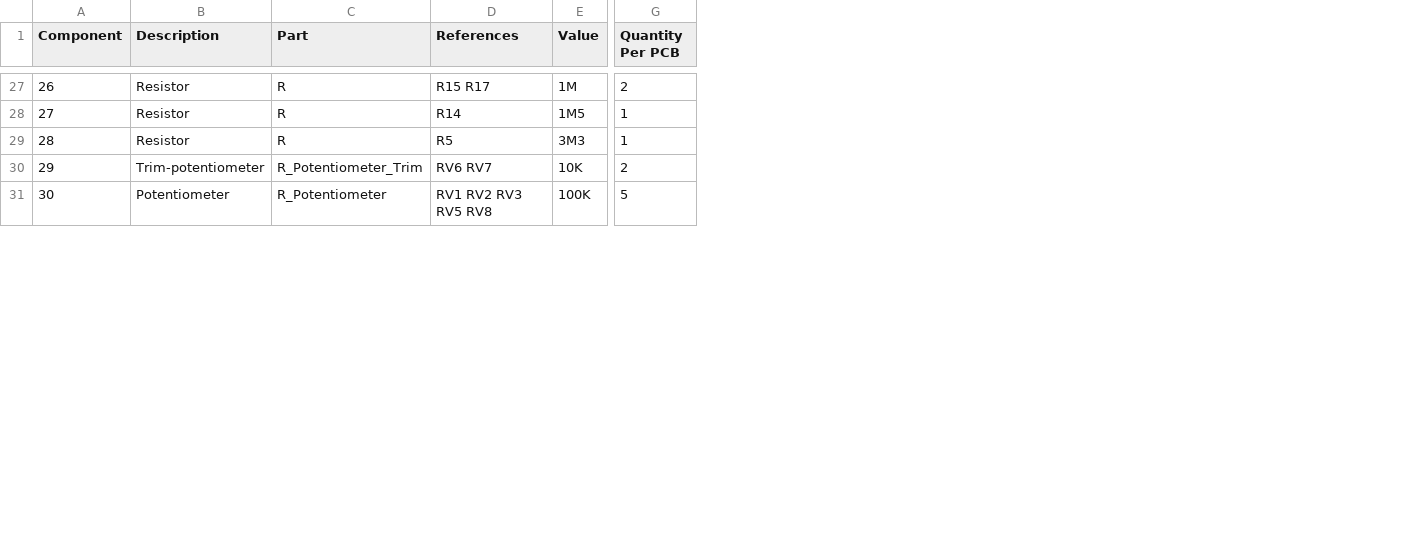
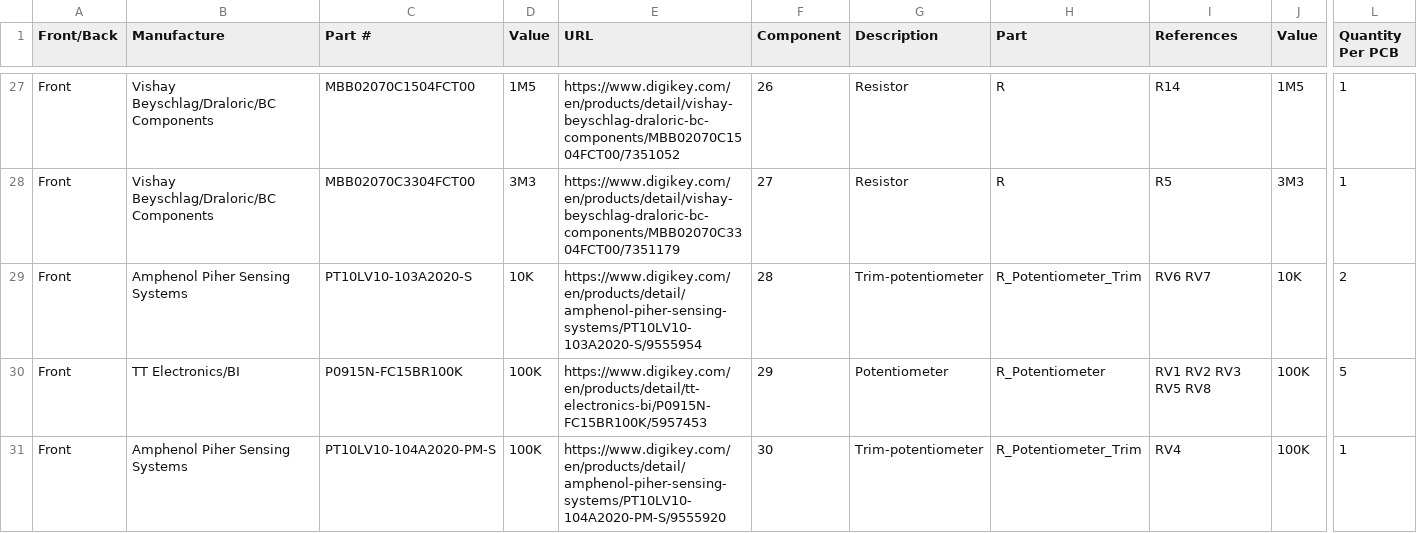
Before and after one commit to natehouk/SS-VCO-1, a CSV file: AS3340-VCO_bom_1.csv, drawn as a sheet; only a part is shown, gaps mark what is left out; addresses are those after the commit; the diff covers the shown part only; the diff names each change by its address in the sheet, - before the commit and + after, or states it on an @@ line.

```diff
--- a/AS3340-VCO_bom_1.csv
+++ b/AS3340-VCO_bom_1.csv
+column A (Front/Back), rows 27-31: all Front
+column B (Manufacture), rows 27-31: Vishay Beyschlag/Draloric/BC Components | Vishay Beyschlag/Draloric/BC Components | Amphenol Piher Sensing Systems | TT Electronics/BI | Amphenol Piher Sensing Systems
+column C (Part #), rows 27-31: MBB02070C1504FCT00 | MBB02070C3304FCT00 | PT10LV10-103A2020-S | P0915N-FC15BR100K | PT10LV10-104A2020-PM-S
+column D (Value), rows 27-31: 1M5 | 3M3 | 10K | 100K | 100K
+column E (URL), rows 27-31: https://www.digikey.com/en/products/detail/vishay-beyschlag-draloric-bc-components/MBB02070C1504FCT00/7351052 | https://www.digikey.com/en/products/detail/vishay-beyschlag-draloric-bc-components/MBB02070C3304FCT00/7351179 | https://www.digikey.com/en/products/detail/amphenol-piher-sensing-systems/PT10LV10-103A2020-S/9555954 | https://www.digikey.com/en/products/detail/tt-electronics-bi/P0915N-FC15BR100K/5957453 | https://www.digikey.com/en/products/detail/amphenol-piher-sensing-systems/PT10LV10-104A2020-PM-S/9555920
-I27 (References): R15 R17
+I27 (References): R14
-J27 (Value): 1M
+J27 (Value): 1M5
-L27 (Quantity Per PCB): 2
+L27 (Quantity Per PCB): 1
-I28 (References): R14
+I28 (References): R5
-J28 (Value): 1M5
+J28 (Value): 3M3
-G29 (Description): Resistor
+G29 (Description): Trim-potentiometer
-H29 (Part): R
+H29 (Part): R_Potentiometer_Trim
-I29 (References): R5
+I29 (References): RV6 RV7
-J29 (Value): 3M3
+J29 (Value): 10K
-L29 (Quantity Per PCB): 1
+L29 (Quantity Per PCB): 2
-G30 (Description): Trim-potentiometer
+G30 (Description): Potentiometer
-H30 (Part): R_Potentiometer_Trim
+H30 (Part): R_Potentiometer
-I30 (References): RV6 RV7
+I30 (References): RV1 RV2 RV3 RV5 RV8
-J30 (Value): 10K
+J30 (Value): 100K
-L30 (Quantity Per PCB): 2
+L30 (Quantity Per PCB): 5
-G31 (Description): Potentiometer
+G31 (Description): Trim-potentiometer
-H31 (Part): R_Potentiometer
+H31 (Part): R_Potentiometer_Trim
-I31 (References): RV1 RV2 RV3 RV5 RV8
+I31 (References): RV4
-L31 (Quantity Per PCB): 5
+L31 (Quantity Per PCB): 1
```
Also changed, not shown: 1 added row, 2 removed rows and 65 edited cells elsewhere in this file, 10 other files.
